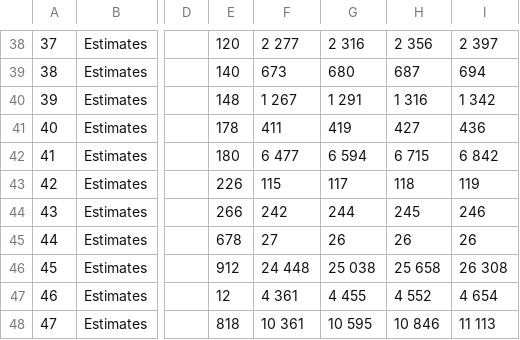
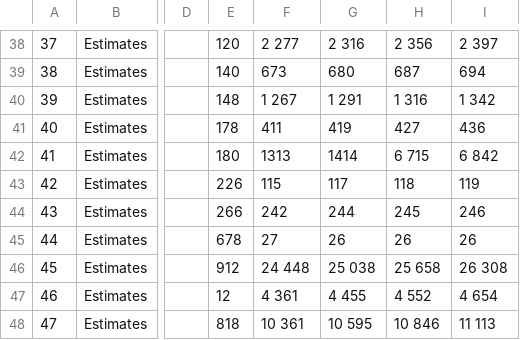
Before and after one commit to shentoos/Census-Management-System, a CSV file: Data/Est_Female.csv, drawn as a sheet; only a part is shown, gaps mark what is left out; the diff names each change by its address in the sheet, - before the commit and + after, or states it on an @@ line.

```diff
--- a/Data/Est_Female.csv
+++ b/Data/Est_Female.csv
-F42: 6 477
+F42: 1313
-G42: 6 594
+G42: 1414
```
Also changed, not shown: Data/Est_Male.csv, 3 other files.
